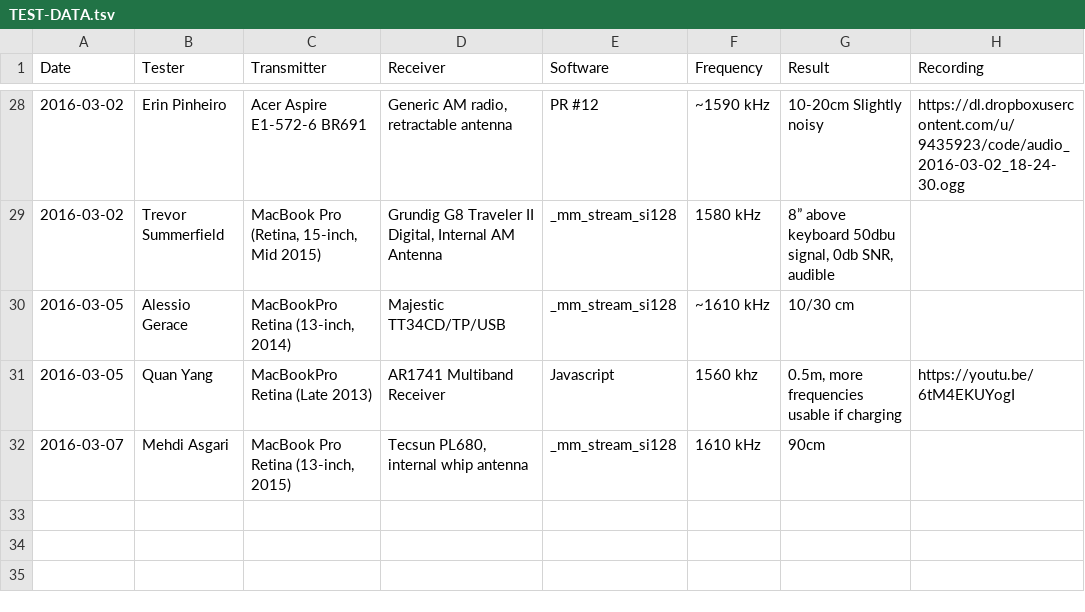
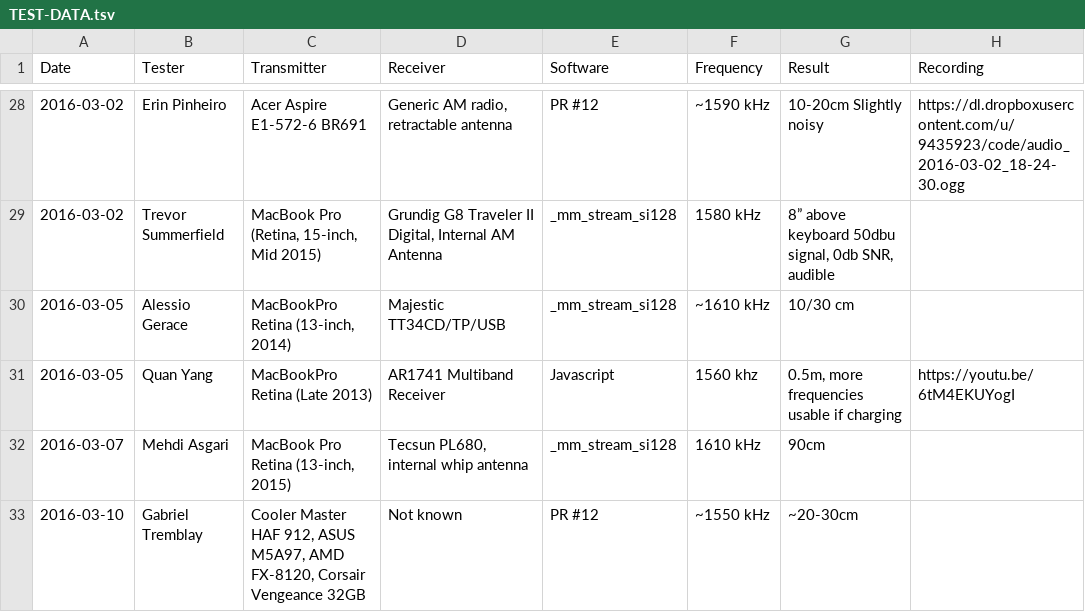
Before and after one commit to xmycroftx/system-bus-radio, a TSV file: TEST-DATA.tsv, drawn as a sheet; only a part is shown, gaps mark what is left out.

Commit message:
Add data, thank you Gabriel Tremblay

```diff
--- a/TEST-DATA.tsv
+++ b/TEST-DATA.tsv
@@ -32 +32,2 @@ Date	Tester	Transmitter	Receiver	Software	Frequency	Result	Recording
 2016-03-07	Mehdi Asgari	MacBook Pro Retina (13-inch, 2015)	Tecsun PL680, internal whip antenna	_mm_stream_si128	1610 kHz	90cm	
+2016-03-10	Gabriel Tremblay	Cooler Master HAF 912, ASUS M5A97, AMD FX-8120, Corsair Vengeance 32GB	Not known	PR #12	~1550 kHz	~20-30cm	
```
